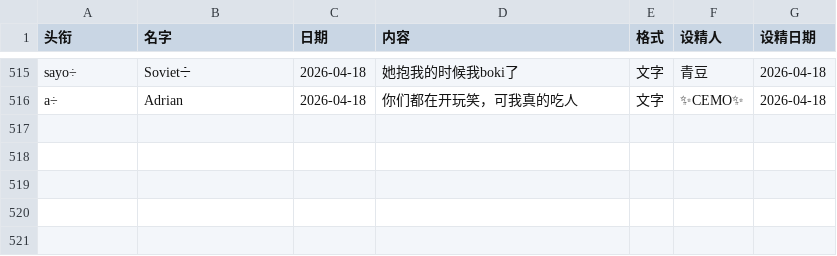
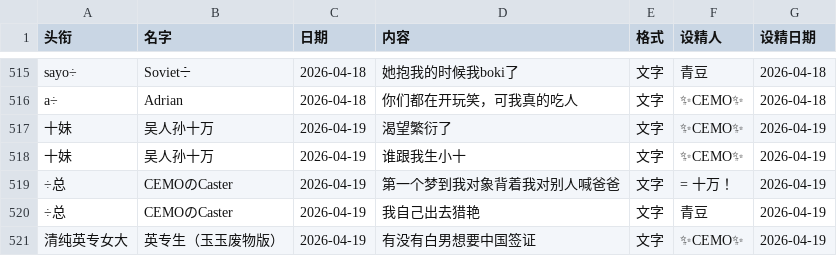
Before and after one commit to JaneMoon5/taisJingYe_app, a CSV file: taisJingYe.csv, drawn as a sheet; only a part is shown, gaps mark what is left out.

Commit message:
Add files via upload

```diff
--- a/taisJingYe.csv
+++ b/taisJingYe.csv
@@ -816 +816,6 @@ sayo÷,Soviet➗,2026-04-18,她抱我的时候我boki了,文字,青豆,2026-04-1
 a÷,Adrian,2026-04-18,你们都在开玩笑，可我真的吃人,文字,✨CEMO✨,2026-04-18
+十妹,吴人孙十万,2026-04-19,渴望繁衍了,文字,✨CEMO✨,2026-04-19
+十妹,吴人孙十万,2026-04-19,谁跟我生小十,文字,✨CEMO✨,2026-04-19
+÷总,CEMOのCaster,2026-04-19,第一个梦到我对象背着我对别人喊爸爸,文字,= 十万！,2026-04-19
+÷总,CEMOのCaster,2026-04-19,我自己出去猎艳,文字,青豆,2026-04-19
+清纯英专女大,英专生（玉玉废物版）,2026-04-19,有没有白男想要中国签证,文字,✨CEMO✨,2026-04-19
```
